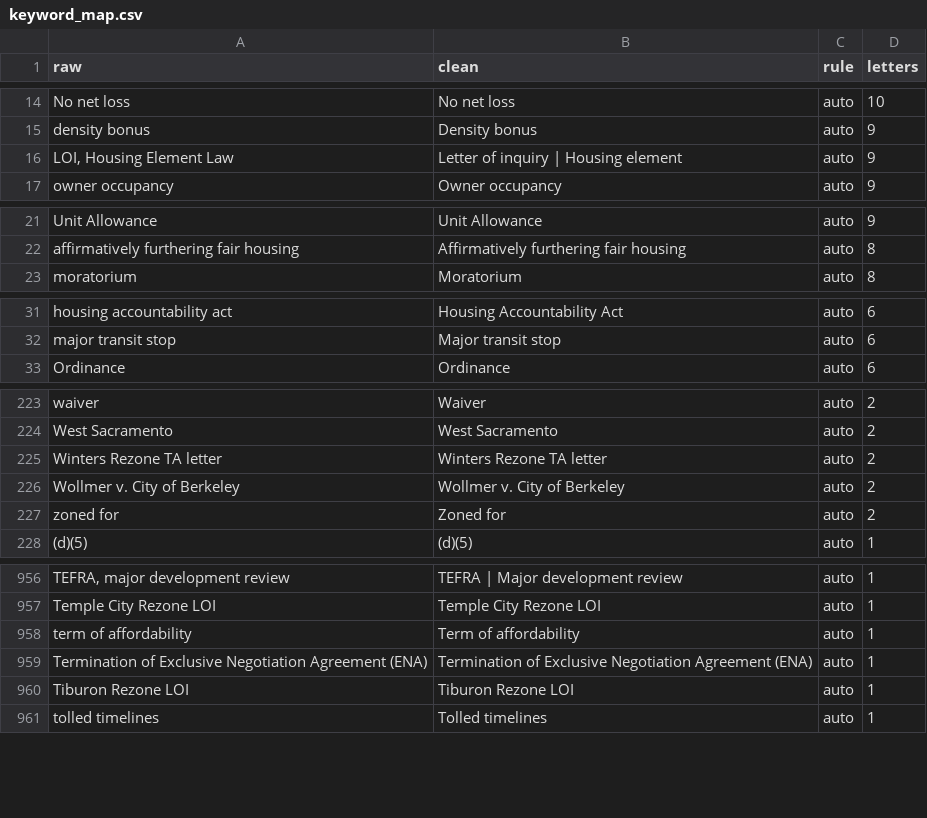
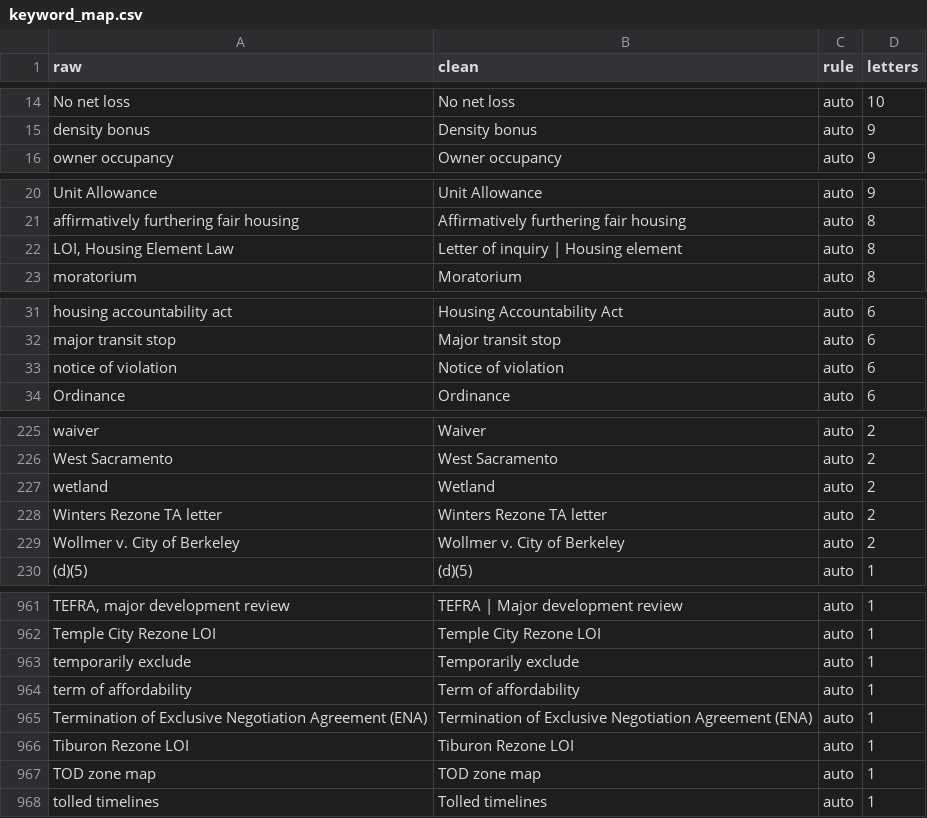
Before and after one commit to betterleg/hcd-letters, a CSV file: hau/keyword_map.csv, drawn as a sheet; only a part is shown, gaps mark what is left out; removed rows and columns are numbered as before the commit, all else as after; the diff covers the shown part only; the diff names each change by its address in the sheet, - before the commit and + after, or states it on an @@ line.

```diff
--- a/hau/keyword_map.csv
+++ b/hau/keyword_map.csv
-row 16: LOI, Housing Element Law | Letter of inquiry | Housing element | auto | 9
+row 22: LOI, Housing Element Law | Letter of inquiry | Housing element | auto | 8
+row 33: notice of violation | Notice of violation | auto | 6
+row 227: wetland | Wetland | auto | 2
-row 227: zoned for | Zoned for | auto | 2
+row 963: temporarily exclude | Temporarily exclude | auto | 1
+row 967: TOD zone map | TOD zone map | auto | 1
```
Also changed, not shown: 8 added rows, 4 removed rows and 4 edited cells elsewhere in this file, hau/hau.csv, hau/hau_keywords.csv, 15 other files.
